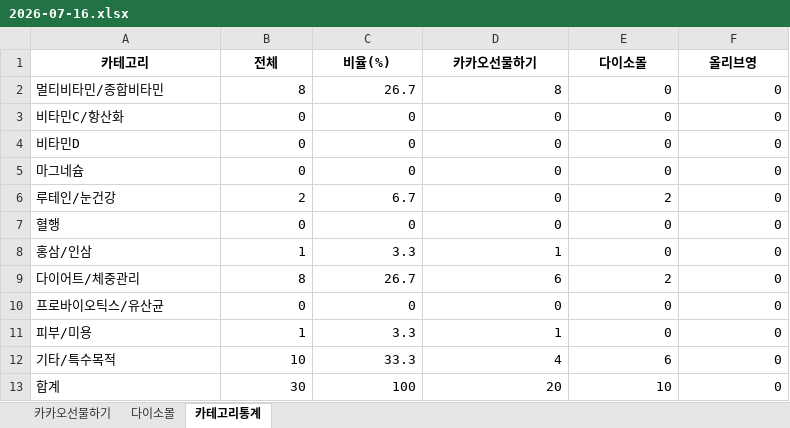
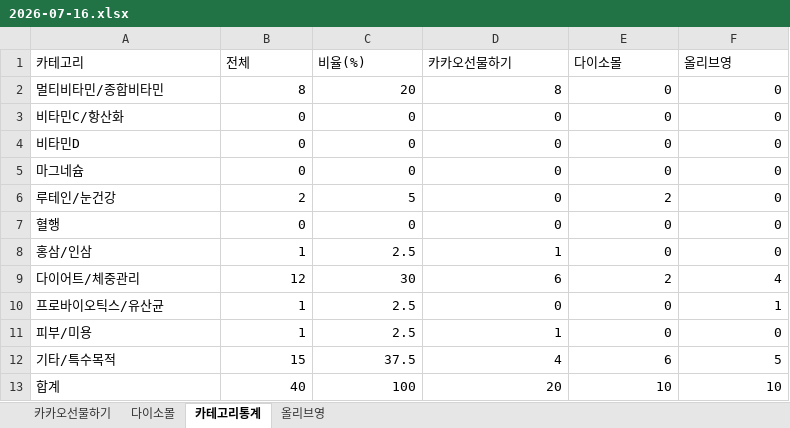
Before and after one commit to primexx98-sudo/Health-Ranking, an Excel workbook: data/daily/2026-07/2026-07-16.xlsx, sheet 카테고리통계, drawn as a sheet; values as stored, in another font and other column widths than the file's, no borders; the diff names each change by its address in the sheet, - before the commit and + after, or states it on an @@ line.

```diff
--- a/data/daily/2026-07/2026-07-16.xlsx (sheet 카테고리통계)
+++ b/data/daily/2026-07/2026-07-16.xlsx (sheet 카테고리통계)
+sheet tab: 올리브영
@@ A1:F1 bold: on → off, alignment: center → left @@
-C2 (비율(%)): 26.7
+C2 (비율(%)): 20
-C6 (비율(%)): 6.7
+C6 (비율(%)): 5
-C8 (비율(%)): 3.3
+C8 (비율(%)): 2.5
-B9 (전체): 8
+B9 (전체): 12
-C9 (비율(%)): 26.7
+C9 (비율(%)): 30
-F9 (올리브영): 0
+F9 (올리브영): 4
-B10 (전체): 0
+B10 (전체): 1
-C10 (비율(%)): 0
+C10 (비율(%)): 2.5
-F10 (올리브영): 0
+F10 (올리브영): 1
-C11 (비율(%)): 3.3
+C11 (비율(%)): 2.5
-B12 (전체): 10
+B12 (전체): 15
-C12 (비율(%)): 33.3
+C12 (비율(%)): 37.5
-F12 (올리브영): 0
+F12 (올리브영): 5
-B13 (전체): 30
+B13 (전체): 40
-F13 (올리브영): 0
+F13 (올리브영): 10
```
